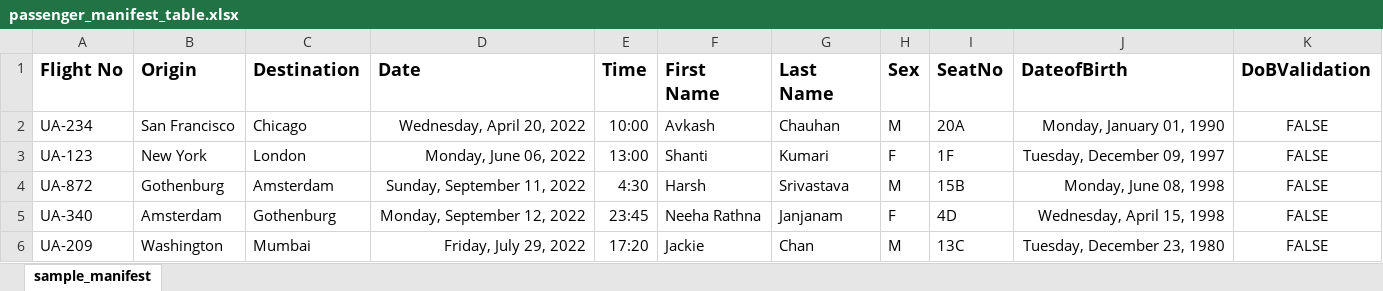
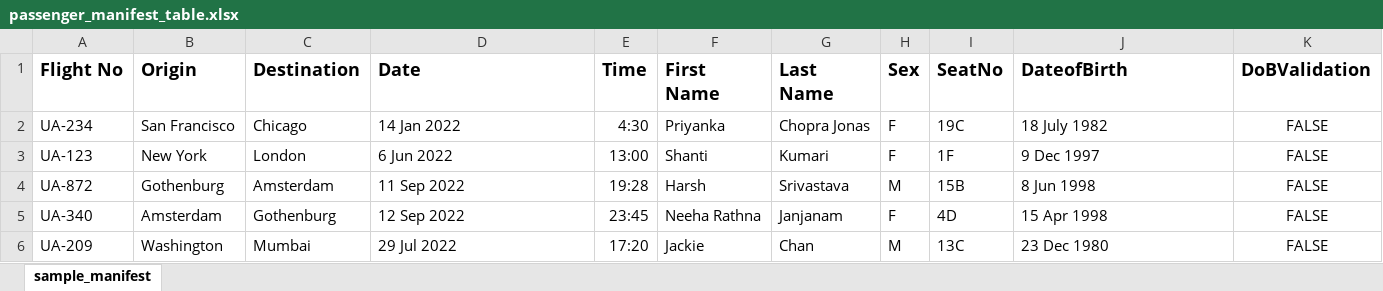
Before and after one commit to nrjanjanam/automatic_passenger_boarding_kiosk, an Excel workbook: material_preparation_step/passenger_manifest_table.xlsx, sheet sample_manifest, drawn as a sheet; only a part is shown; values as stored, in another font and other column widths than the file's, no borders; the diff names each change by its address in the sheet, - before the commit and + after, or states it on an @@ line.

Commit message:
Material Prep Changed
Added a new person details - Priyanka Chopra Jonas

```diff
--- a/material_preparation_step/passenger_manifest_table.xlsx (sheet sample_manifest)
+++ b/material_preparation_step/passenger_manifest_table.xlsx (sheet sample_manifest)
-D2 (Date): Wednesday, April 20, 2022
+D2 (Date): 14 Jan 2022
-E2 (Time): 10:00
+E2 (Time): 4:30
-F2 (First Name): Avkash
+F2 (First Name): Priyanka
-G2 (Last Name): Chauhan
+G2 (Last Name): Chopra Jonas
-H2 (Sex): M
+H2 (Sex): F
-I2 (SeatNo): 20A
+I2 (SeatNo): 19C
-J2 (DateofBirth): Monday, January 01, 1990
+J2 (DateofBirth): 18 July 1982
-D3 (Date): Monday, June 06, 2022
+D3 (Date): 6 Jun 2022
-J3 (DateofBirth): Tuesday, December 09, 1997
+J3 (DateofBirth): 9 Dec 1997
-D4 (Date): Sunday, September 11, 2022
+D4 (Date): 11 Sep 2022
-E4 (Time): 4:30
+E4 (Time): 19:28
-J4 (DateofBirth): Monday, June 08, 1998
+J4 (DateofBirth): 8 Jun 1998
-D5 (Date): Monday, September 12, 2022
+D5 (Date): 12 Sep 2022
-J5 (DateofBirth): Wednesday, April 15, 1998
+J5 (DateofBirth): 15 Apr 1998
-D6 (Date): Friday, July 29, 2022
+D6 (Date): 29 Jul 2022
-J6 (DateofBirth): Tuesday, December 23, 1980
+J6 (DateofBirth): 23 Dec 1980
```
Also changed, not shown: 38 other files.
